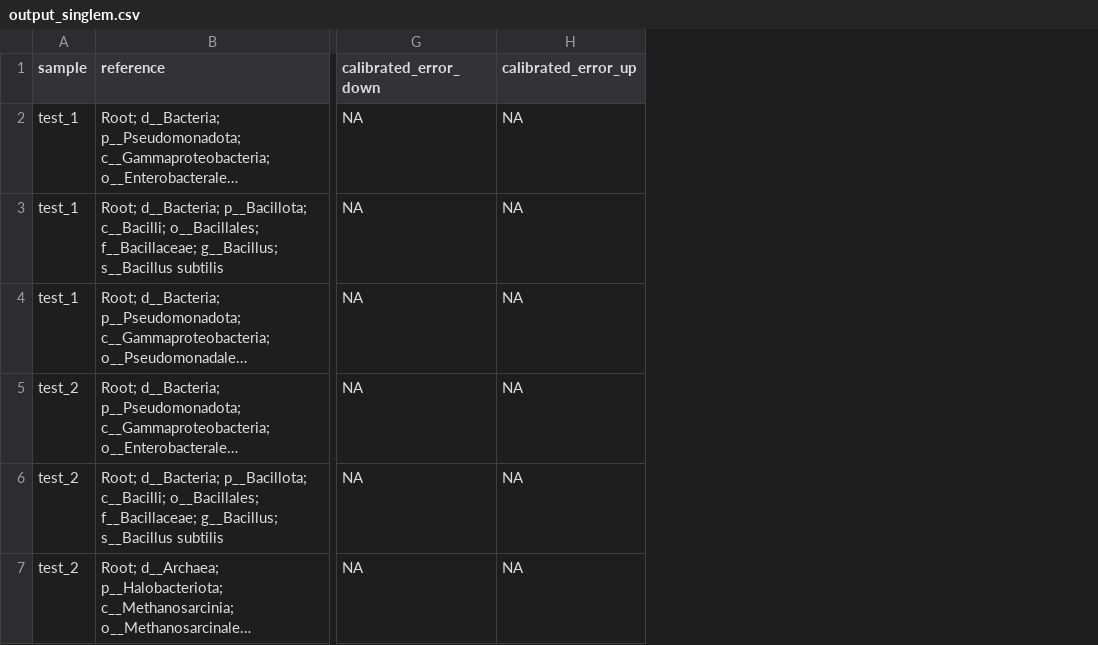
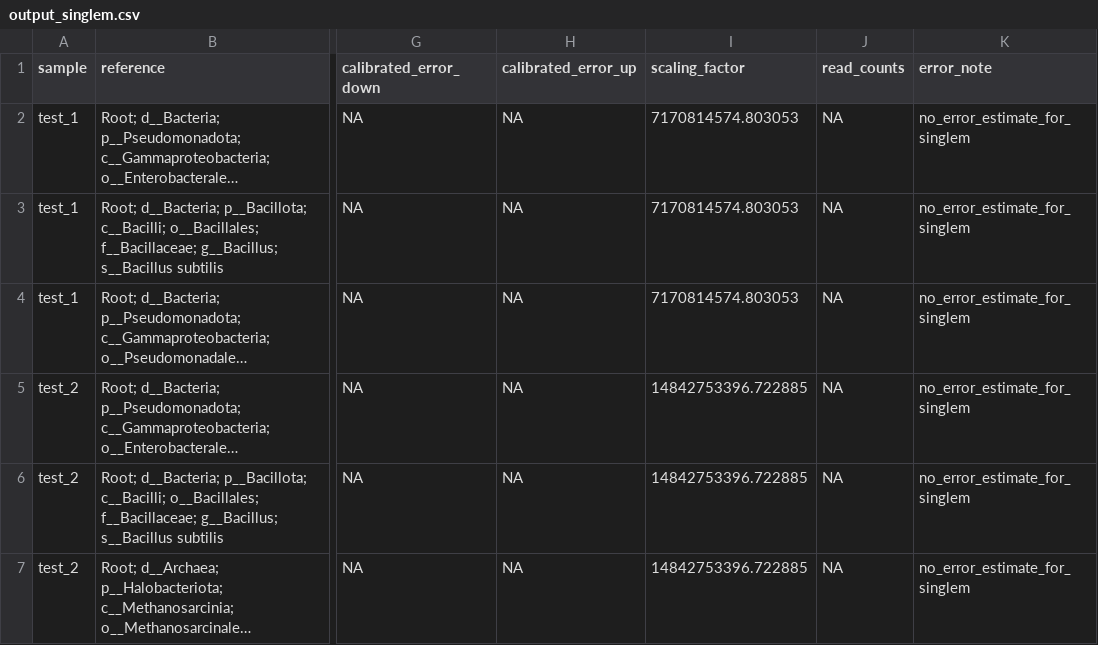
Before and after one commit to NimroddeWit/MGCalibrator, a CSV file: data/output/output_singlem.csv, drawn as a sheet; only a part is shown, gaps mark what is left out; long unchanged cells end in …; the diff names each change by its address in the sheet, - before the commit and + after, or states it on an @@ line.

Commit message:
Apply list of improvements

```diff
--- a/data/output/output_singlem.csv
+++ b/data/output/output_singlem.csv
+column I (scaling_factor), rows 2-7: 7170814574.803053 | 7170814574.803053 | 7170814574.803053 | 14842753396.722885 | 14842753396.722885 | 14842753396.722885
+column J (read_counts), rows 2-7: all NA
+column K (error_note), rows 2-7: all no_error_estimate_for_singlem
```
Also changed, not shown: data/output/output_bam.csv, data/output/output_sylph.csv, 14 other files.
